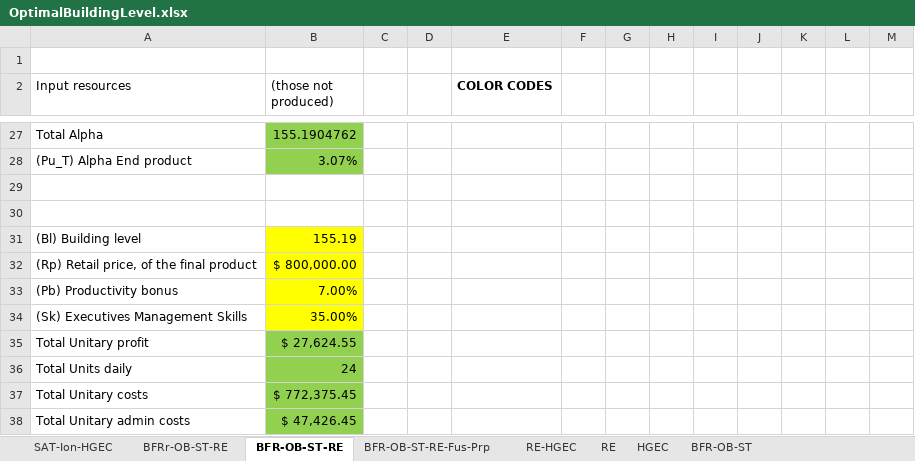
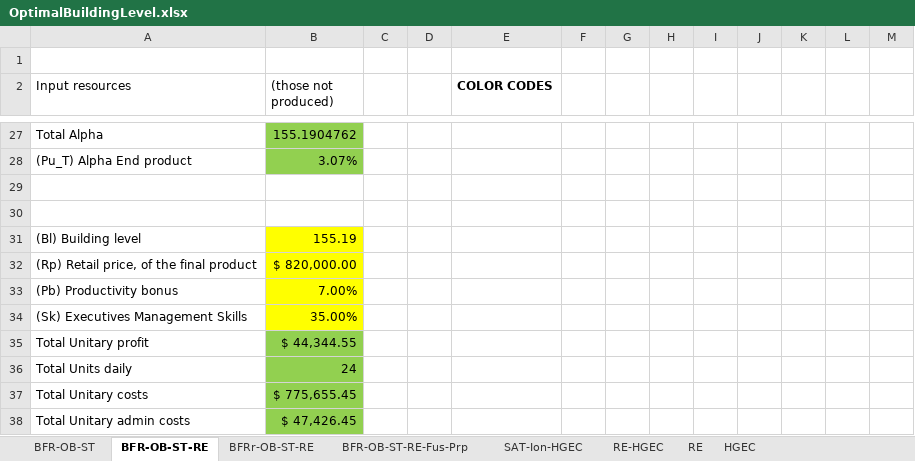
Before and after one commit to OscarFlores-IFi/SimCompanies, an Excel workbook: OptimalBuildingLevel.xlsx, sheet BFR-OB-ST-RE, drawn as a sheet; only a part is shown, gaps mark what is left out; values as stored, in another font and other column widths than the file's, no borders; charts and pictures not drawn; the diff covers the shown part only; the diff names each change by its address in the sheet, - before the commit and + after, or states it on an @@ line.

```diff
--- a/OptimalBuildingLevel.xlsx (sheet BFR-OB-ST-RE)
+++ b/OptimalBuildingLevel.xlsx (sheet BFR-OB-ST-RE)
@@ sheet tab order changed: BFR-OB-ST | BFR-OB-ST-RE | BFRr-OB-ST-RE | BFR-OB-ST-RE-Fus-Prp | SAT-Ion-HGEC | RE-HGEC | RE | HGEC @@
-B32 ((those not produced)): $ 800,000.00
+B32 ((those not produced)): $ 820,000.00
-B35 ((those not produced)): $ 27,624.55
+B35 ((those not produced)): $ 44,344.55
-B37 ((those not produced)): $ 772,375.45
+B37 ((those not produced)): $ 775,655.45
```
Also changed, not shown: 12 edited cells elsewhere in this sheet, sheet BFR-OB-ST, sheet BFR-OB-ST-RE-Fus-Prp, sheet SAT-Ion-HGEC, sheet RE-HGEC, sheet HGEC, sheet RE, formulas that keep their value, charts or pictures, 1 other file.
